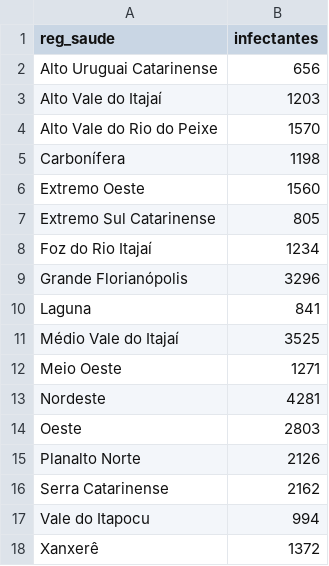
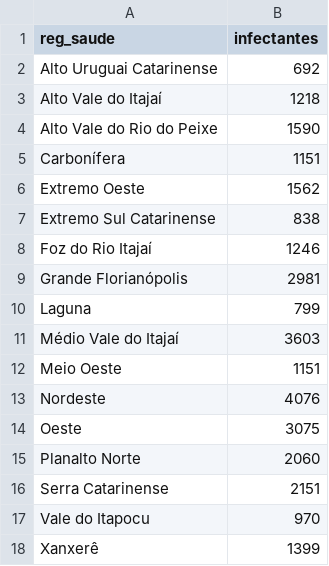
Before and after one commit to dimitribessa/cievs_sc, a CSV file: nowcasting_cievs.csv, drawn as a sheet.

Commit message:
diariamente

```diff
--- a/nowcasting_cievs.csv
+++ b/nowcasting_cievs.csv
@@ -1,18 +1,18 @@
 "reg_saude";"infectantes"
-"Alto Uruguai Catarinense";656
-"Alto Vale do Itajaí";1203
-"Alto Vale do Rio do Peixe";1570
-"Carbonífera";1198
-"Extremo Oeste";1560
-"Extremo Sul Catarinense";805
-"Foz do Rio Itajaí";1234
-"Grande Florianópolis";3296
-"Laguna";841
-"Médio Vale do Itajaí";3525
-"Meio Oeste";1271
-"Nordeste";4281
-"Oeste";2803
-"Planalto Norte";2126
-"Serra Catarinense";2162
-"Vale do Itapocu";994
-"Xanxerê";1372
+"Alto Uruguai Catarinense";692
+"Alto Vale do Itajaí";1218
+"Alto Vale do Rio do Peixe";1590
+"Carbonífera";1151
+"Extremo Oeste";1562
+"Extremo Sul Catarinense";838
+"Foz do Rio Itajaí";1246
+"Grande Florianópolis";2981
+"Laguna";799
+"Médio Vale do Itajaí";3603
+"Meio Oeste";1151
+"Nordeste";4076
+"Oeste";3075
+"Planalto Norte";2060
+"Serra Catarinense";2151
+"Vale do Itapocu";970
+"Xanxerê";1399
```
